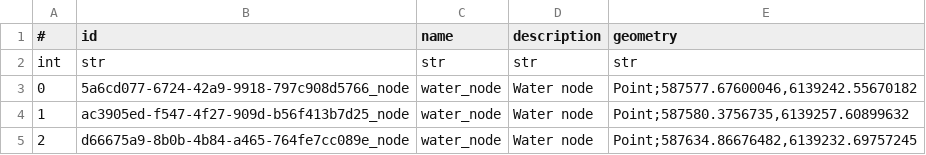
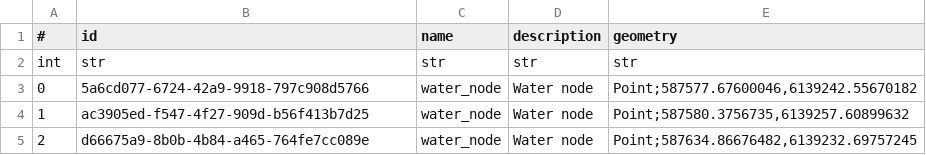
Before and after one commit to OliverVea/jayde16_olvea16_masters_2021, a CSV file: v1/files/area_data/park_samaqua.csv, drawn as a sheet.

```diff
--- a/v1/files/area_data/park_samaqua.csv
+++ b/v1/files/area_data/park_samaqua.csv
@@ -2,4 +2,4 @@
 int,str,str,str,str
-0,5a6cd077-6724-42a9-9918-797c908d5766_node,water_node,Water node,"Point;587577.67600046,6139242.55670182"
-1,ac3905ed-f547-4f27-909d-b56f413b7d25_node,water_node,Water node,"Point;587580.3756735,6139257.60899632"
-2,d66675a9-8b0b-4b84-a465-764fe7cc089e_node,water_node,Water node,"Point;587634.86676482,6139232.69757245"
+0,5a6cd077-6724-42a9-9918-797c908d5766,water_node,Water node,"Point;587577.67600046,6139242.55670182"
+1,ac3905ed-f547-4f27-909d-b56f413b7d25,water_node,Water node,"Point;587580.3756735,6139257.60899632"
+2,d66675a9-8b0b-4b84-a465-764fe7cc089e,water_node,Water node,"Point;587634.86676482,6139232.69757245"
```
Also changed, not shown: v1/files/area_data/downtown_samaqua.csv, v1/files/area_data/suburb_samaqua.csv, 2 other files.
